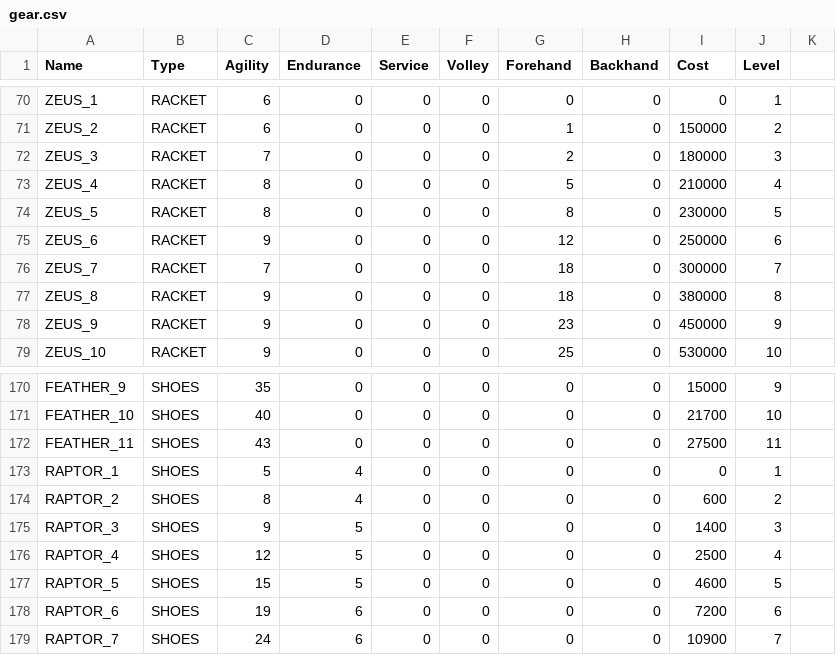
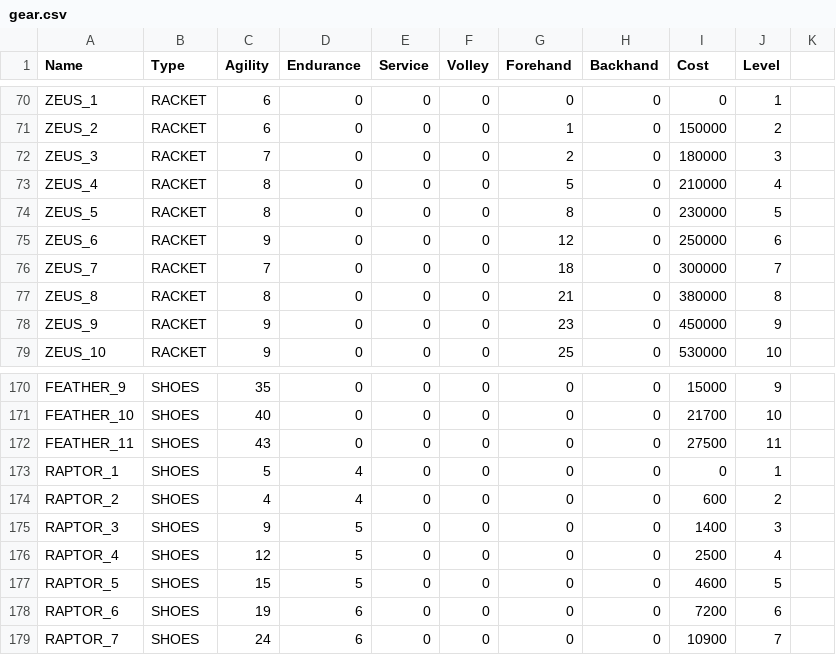
Before and after one commit to StephaneWeber/TennisApp, a CSV file: src/main/resources/data/gear.csv, drawn as a sheet; only a part is shown, gaps mark what is left out.

Commit message:
Update data

```diff
--- a/src/main/resources/data/gear.csv
+++ b/src/main/resources/data/gear.csv
@@ -76,3 +76,3 @@ ZEUS_6,RACKET,9,0,0,0,12,0,250000,6
 ZEUS_7,RACKET,7,0,0,0,18,0,300000,7
-ZEUS_8,RACKET,9,0,0,0,18,0,380000,8
+ZEUS_8,RACKET,8,0,0,0,21,0,380000,8
 ZEUS_9,RACKET,9,0,0,0,23,0,450000,9
@@ -173,3 +173,3 @@ FEATHER_11,SHOES,43,0,0,0,0,0,27500,11
 RAPTOR_1,SHOES,5,4,0,0,0,0,0,1
-RAPTOR_2,SHOES,8,4,0,0,0,0,600,2
+RAPTOR_2,SHOES,4,4,0,0,0,0,600,2
 RAPTOR_3,SHOES,9,5,0,0,0,0,1400,3
```
Also changed, not shown: src/main/resources/data/players.csv, 1 other file.
